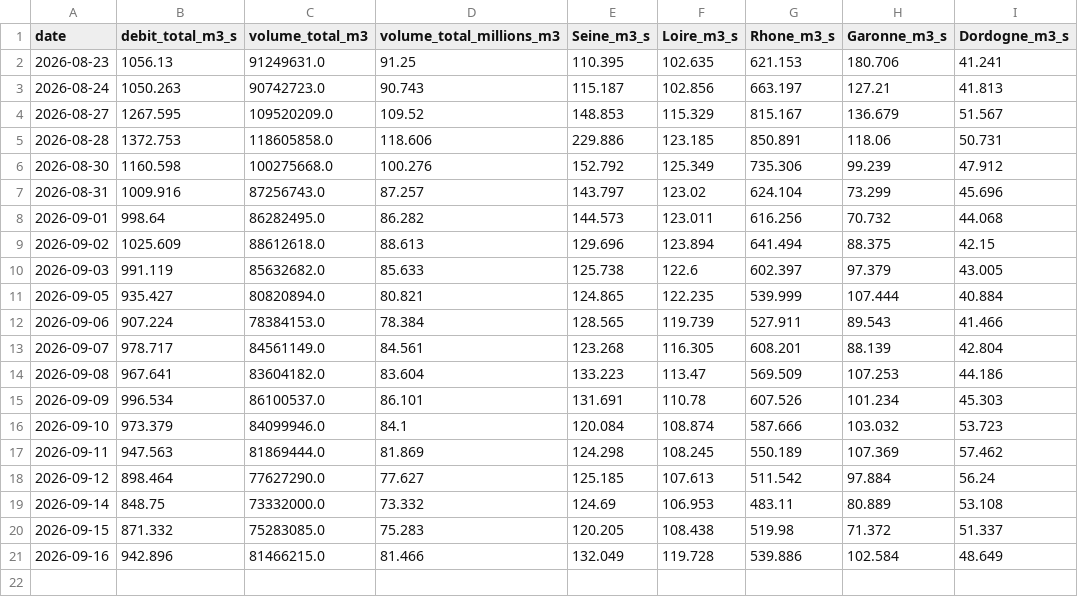
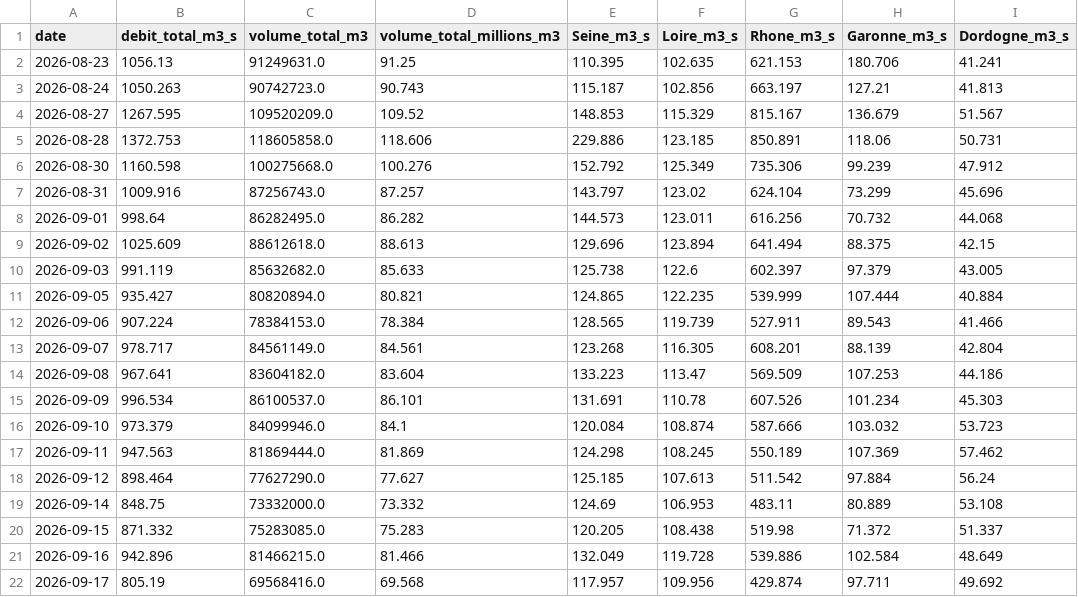
Before and after one commit to Franck222-cody/Compteur-eau-france-test, a CSV file: data/historique.csv, drawn as a sheet; the diff names each change by its address in the sheet, - before the commit and + after, or states it on an @@ line.

```diff
--- a/data/historique.csv
+++ b/data/historique.csv
+row 22: 2026-09-17 | 805.19 | 69568416.0 | 69.568 | 117.957 | 109.956 | 429.874 | 97.711 | 49.692
```
Also changed, not shown: 1 other file.
